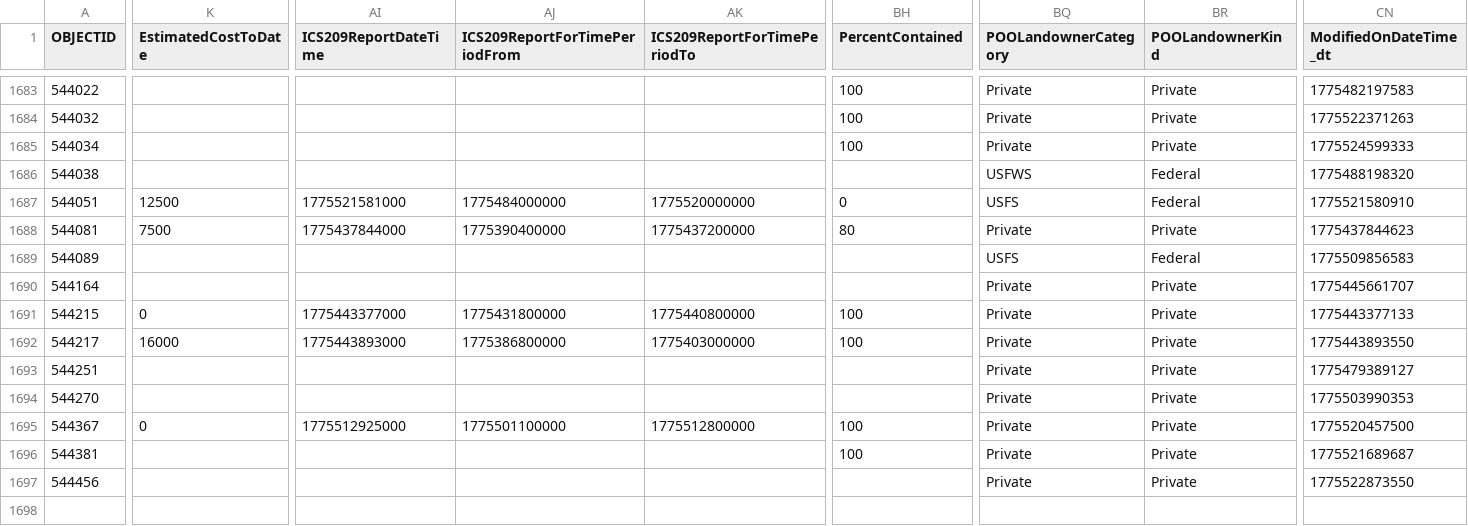
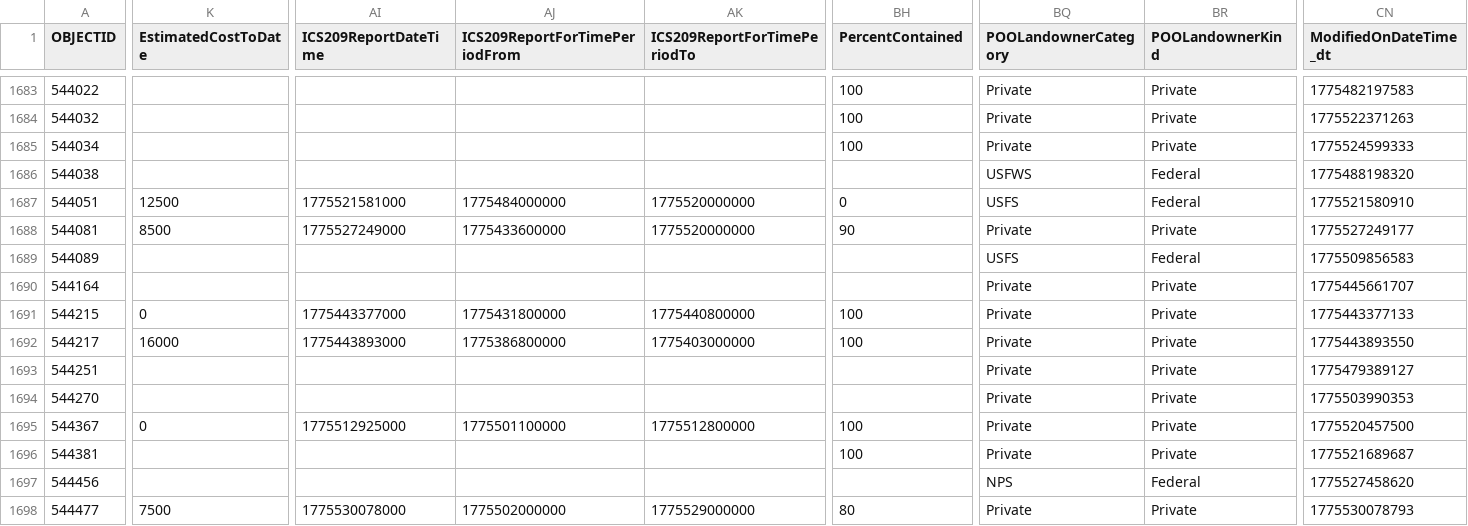
Before and after one commit to githamm/wildfire-tracker, a CSV file: data/wildfire_ytd.csv, drawn as a sheet; only a part is shown, gaps mark what is left out; rows hold the shown columns only; the diff covers the shown part only; the diff names each change by its address in the sheet, - before the commit and + after, or states it on an @@ line.

```diff
--- a/data/wildfire_ytd.csv
+++ b/data/wildfire_ytd.csv
-K1688 (EstimatedCostToDate): 7500
+K1688 (EstimatedCostToDate): 8500
-AI1688 (ICS209ReportDateTime): 1775437844000
+AI1688 (ICS209ReportDateTime): 1775527249000
-AJ1688 (ICS209ReportForTimePeriodFrom): 1775390400000
+AJ1688 (ICS209ReportForTimePeriodFrom): 1775433600000
-AK1688 (ICS209ReportForTimePeriodTo): 1775437200000
+AK1688 (ICS209ReportForTimePeriodTo): 1775520000000
-BH1688 (PercentContained): 80
+BH1688 (PercentContained): 90
-CN1688 (ModifiedOnDateTime_dt): 1775437844623
+CN1688 (ModifiedOnDateTime_dt): 1775527249177
-BQ1697 (POOLandownerCategory): Private
+BQ1697 (POOLandownerCategory): NPS
-BR1697 (POOLandownerKind): Private
+BR1697 (POOLandownerKind): Federal
-CN1697 (ModifiedOnDateTime_dt): 1775522873550
+CN1697 (ModifiedOnDateTime_dt): 1775527458620
+row 1698: 544477 | 7500 | 1775530078000 | 1775502000000 | 1775529000000 | 80 | Private | Private | 1775530078793
```
Also changed, not shown: 6 edited cells elsewhere in this file.
